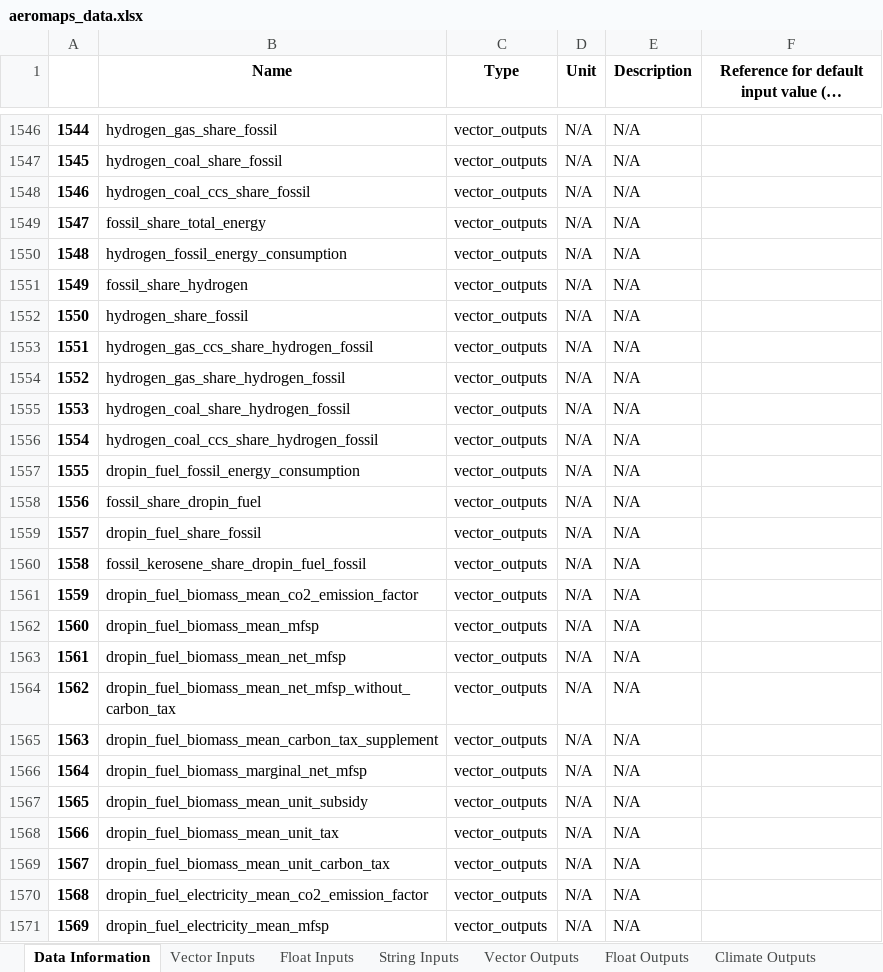
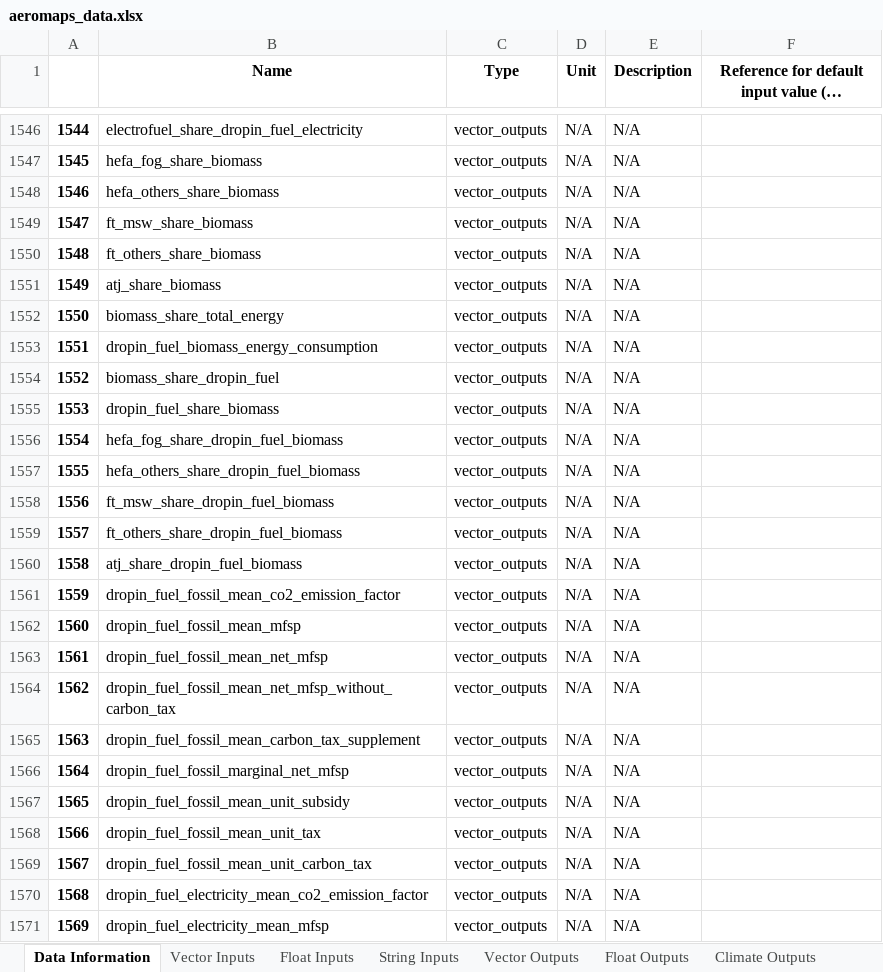
Before and after one commit to AeroMAPS/AeroMAPS, an Excel workbook: aeromaps/notebooks/tutorials/01_run_a_basic_calculation/aeromaps_data.xlsx, sheet Data Information, drawn as a sheet; only a part is shown, gaps mark what is left out; long unchanged cells end in …; values as stored, in another font and other column widths than the file's, no borders; 1 other sheet too large or unreadable and not compared; the diff covers the shown part only; the diff names each change by its address in the sheet, - before the commit and + after, or states it on an @@ line.

Commit message:
modify plots for genericity, include energy mix to single scenario plots, and rerun notebooks

```diff
--- a/aeromaps/notebooks/tutorials/01_run_a_basic_calculation/aeromaps_data.xlsx (sheet Data Information)
+++ b/aeromaps/notebooks/tutorials/01_run_a_basic_calculation/aeromaps_data.xlsx (sheet Data Information)
-B1546 (Name): hydrogen_gas_share_fossil
+B1546 (Name): electrofuel_share_dropin_fuel_electricity
-B1547 (Name): hydrogen_coal_share_fossil
+B1547 (Name): hefa_fog_share_biomass
-B1548 (Name): hydrogen_coal_ccs_share_fossil
+B1548 (Name): hefa_others_share_biomass
-B1549 (Name): fossil_share_total_energy
+B1549 (Name): ft_msw_share_biomass
-B1550 (Name): hydrogen_fossil_energy_consumption
+B1550 (Name): ft_others_share_biomass
-B1551 (Name): fossil_share_hydrogen
+B1551 (Name): atj_share_biomass
-B1552 (Name): hydrogen_share_fossil
+B1552 (Name): biomass_share_total_energy
-B1553 (Name): hydrogen_gas_ccs_share_hydrogen_fossil
+B1553 (Name): dropin_fuel_biomass_energy_consumption
-B1554 (Name): hydrogen_gas_share_hydrogen_fossil
+B1554 (Name): biomass_share_dropin_fuel
-B1555 (Name): hydrogen_coal_share_hydrogen_fossil
+B1555 (Name): dropin_fuel_share_biomass
-B1556 (Name): hydrogen_coal_ccs_share_hydrogen_fossil
+B1556 (Name): hefa_fog_share_dropin_fuel_biomass
-B1557 (Name): dropin_fuel_fossil_energy_consumption
+B1557 (Name): hefa_others_share_dropin_fuel_biomass
-B1558 (Name): fossil_share_dropin_fuel
+B1558 (Name): ft_msw_share_dropin_fuel_biomass
-B1559 (Name): dropin_fuel_share_fossil
+B1559 (Name): ft_others_share_dropin_fuel_biomass
-B1560 (Name): fossil_kerosene_share_dropin_fuel_fossil
+B1560 (Name): atj_share_dropin_fuel_biomass
-B1561 (Name): dropin_fuel_biomass_mean_co2_emission_factor
+B1561 (Name): dropin_fuel_fossil_mean_co2_emission_factor
-B1562 (Name): dropin_fuel_biomass_mean_mfsp
+B1562 (Name): dropin_fuel_fossil_mean_mfsp
-B1563 (Name): dropin_fuel_biomass_mean_net_mfsp
+B1563 (Name): dropin_fuel_fossil_mean_net_mfsp
-B1564 (Name): dropin_fuel_biomass_mean_net_mfsp_without_carbon_tax
+B1564 (Name): dropin_fuel_fossil_mean_net_mfsp_without_carbon_tax
-B1565 (Name): dropin_fuel_biomass_mean_carbon_tax_supplement
+B1565 (Name): dropin_fuel_fossil_mean_carbon_tax_supplement
-B1566 (Name): dropin_fuel_biomass_marginal_net_mfsp
+B1566 (Name): dropin_fuel_fossil_marginal_net_mfsp
-B1567 (Name): dropin_fuel_biomass_mean_unit_subsidy
+B1567 (Name): dropin_fuel_fossil_mean_unit_subsidy
-B1568 (Name): dropin_fuel_biomass_mean_unit_tax
+B1568 (Name): dropin_fuel_fossil_mean_unit_tax
-B1569 (Name): dropin_fuel_biomass_mean_unit_carbon_tax
+B1569 (Name): dropin_fuel_fossil_mean_unit_carbon_tax
```
Also changed, not shown: 126 edited cells elsewhere in this sheet, 8 other files.
